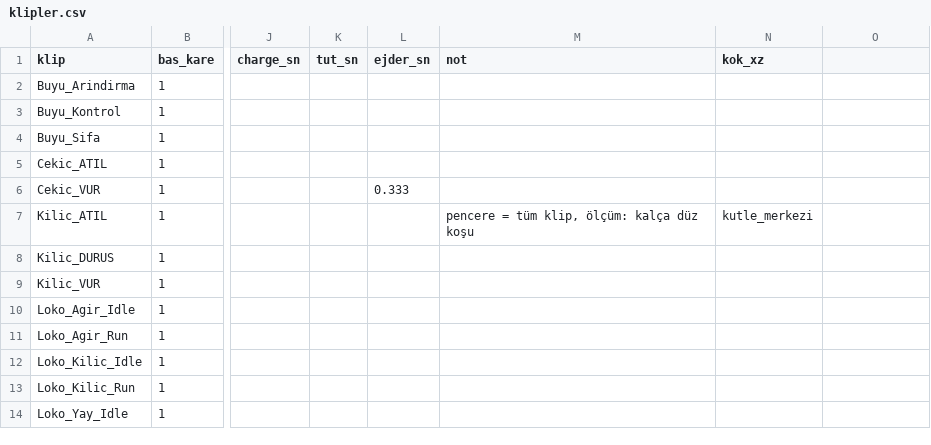
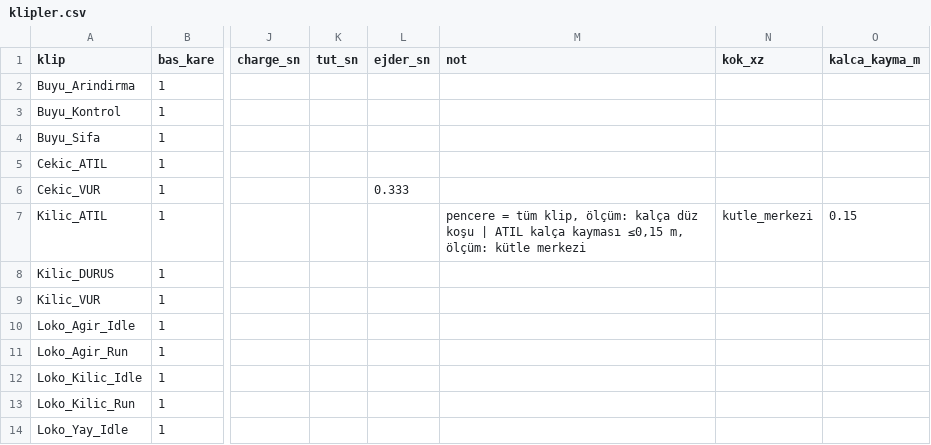
Before and after one commit to lacoleredudiable-art/game, a CSV file: unity/Assets/Art/Characters/k3/klipler.csv, drawn as a sheet; only a part is shown, gaps mark what is left out; the diff names each change by its address in the sheet, - before the commit and + after, or states it on an @@ line.

```diff
--- a/unity/Assets/Art/Characters/k3/klipler.csv
+++ b/unity/Assets/Art/Characters/k3/klipler.csv
-O1: (empty)
+O1: kalca_kayma_m
-M7 (not): …düz koşu
+M7 (not): …düz koşu | ATIL kalça kayması ≤0,15 m, ölçüm: kütle merkezi
-O7 (kalca_kayma_m): (empty)
+O7 (kalca_kayma_m): 0.15
```
Also changed, not shown: 1 other file.
